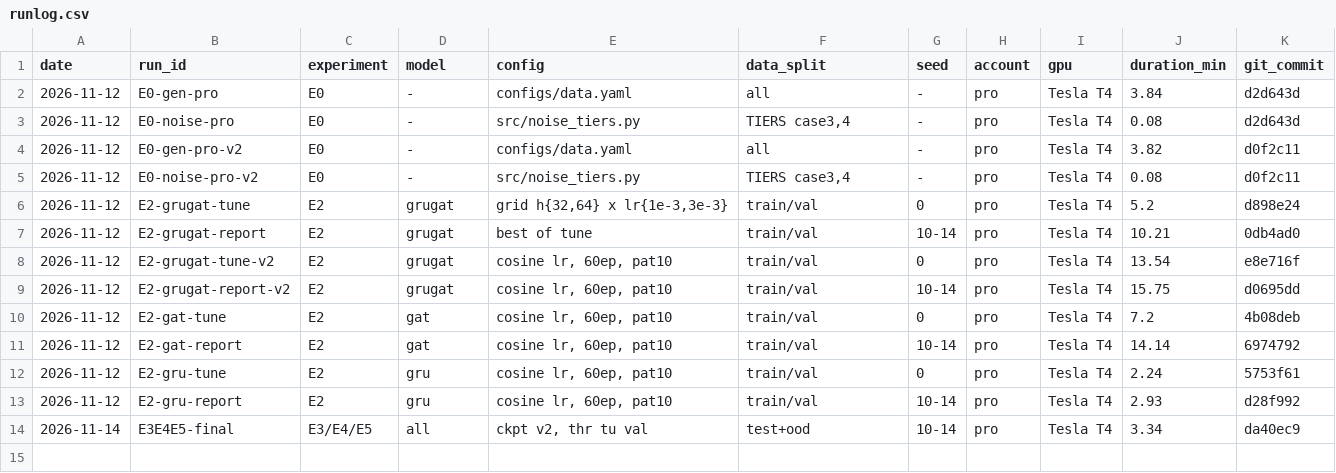
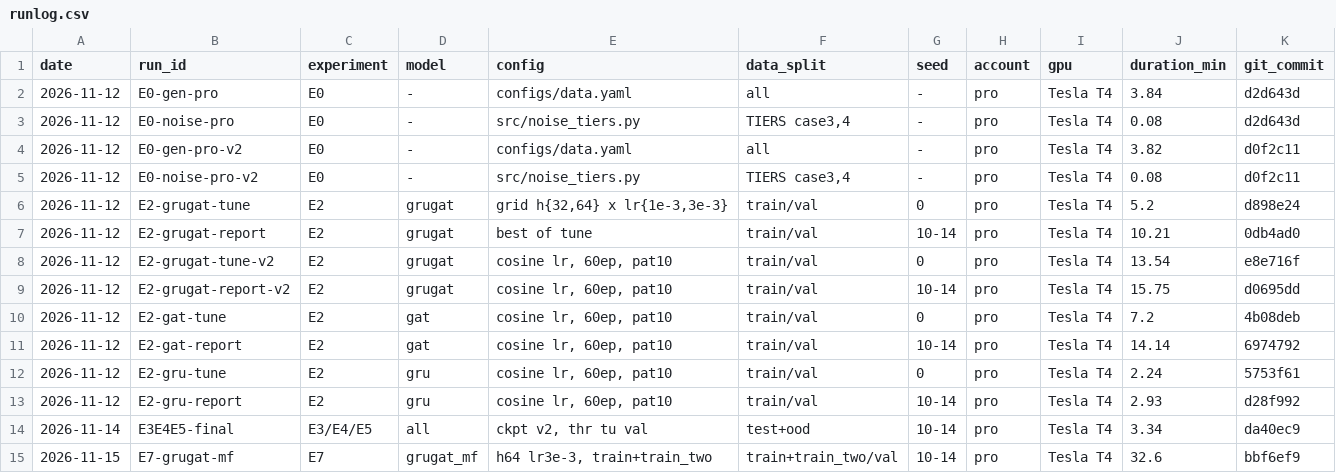
Before and after one commit to Ciaranguyen/rover-fault-detection, a CSV file: results/runs_pro/runlog.csv, drawn as a sheet; only a part is shown; rows hold the shown columns only; the diff names each change by its address in the sheet, - before the commit and + after, or states it on an @@ line.

Commit message:
E7: GRU+GAT train them 2 rover loi (pro)

```diff
--- a/results/runs_pro/runlog.csv
+++ b/results/runs_pro/runlog.csv
+row 15: 2026-11-15 | E7-grugat-mf | E7 | grugat_mf | h64 lr3e-3, train+train_two | train+train_two/val | 10-14 | pro | Tesla T4 | 32.6 | bbf6ef9
```
Also changed, not shown: 6 other files.
